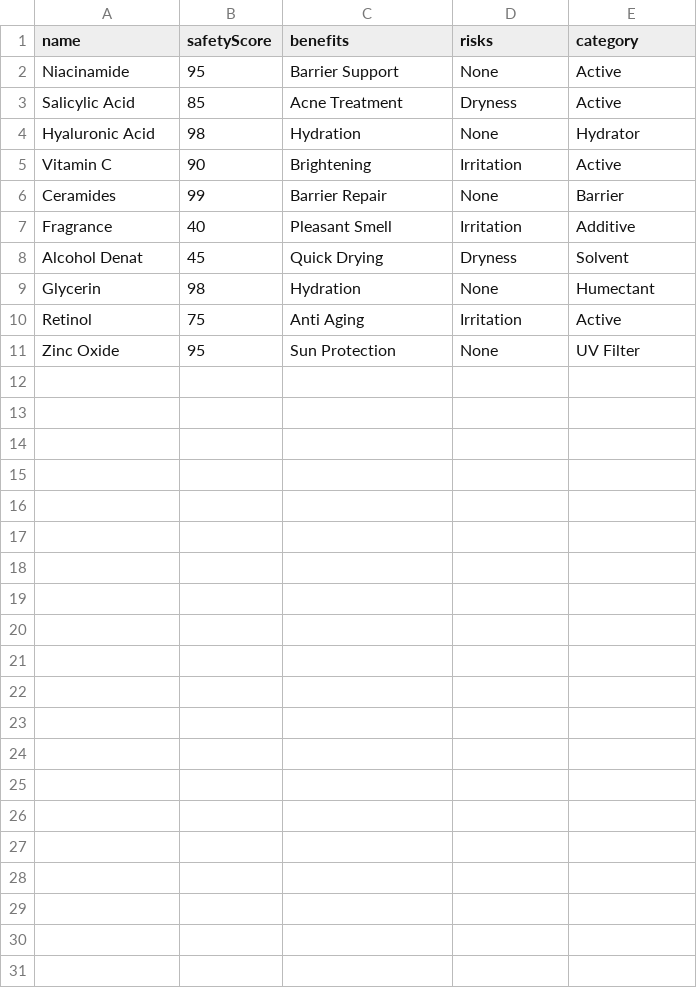
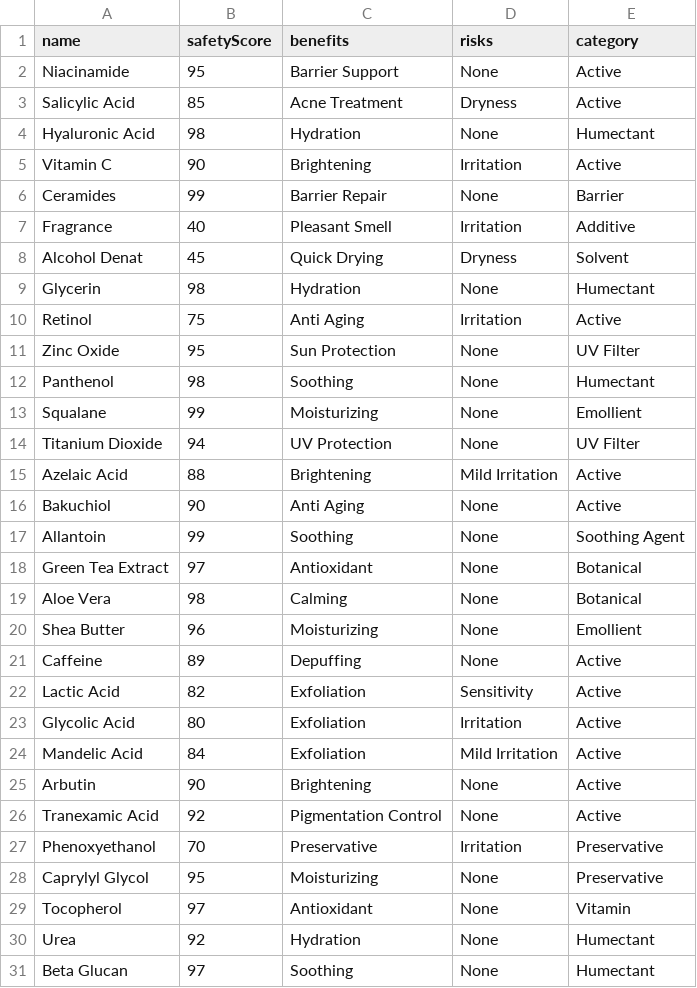
Before and after one commit to prasadanika25-tech/skincare-analyzer, a CSV file: data/ingredients.csv, drawn as a sheet.

Commit message:
Expand ingredient dataset and improve seed script

```diff
--- a/data/ingredients.csv
+++ b/data/ingredients.csv
@@ -3,3 +3,3 @@ Niacinamide,95,Barrier Support,None,Active
 Salicylic Acid,85,Acne Treatment,Dryness,Active
-Hyaluronic Acid,98,Hydration,None,Hydrator
+Hyaluronic Acid,98,Hydration,None,Humectant
 Vitamin C,90,Brightening,Irritation,Active
@@ -11 +11,21 @@ Retinol,75,Anti Aging,Irritation,Active
 Zinc Oxide,95,Sun Protection,None,UV Filter
+Panthenol,98,Soothing,None,Humectant
+Squalane,99,Moisturizing,None,Emollient
+Titanium Dioxide,94,UV Protection,None,UV Filter
+Azelaic Acid,88,Brightening,Mild Irritation,Active
+Bakuchiol,90,Anti Aging,None,Active
+Allantoin,99,Soothing,None,Soothing Agent
+Green Tea Extract,97,Antioxidant,None,Botanical
+Aloe Vera,98,Calming,None,Botanical
+Shea Butter,96,Moisturizing,None,Emollient
+Caffeine,89,Depuffing,None,Active
+Lactic Acid,82,Exfoliation,Sensitivity,Active
+Glycolic Acid,80,Exfoliation,Irritation,Active
+Mandelic Acid,84,Exfoliation,Mild Irritation,Active
+Arbutin,90,Brightening,None,Active
+Tranexamic Acid,92,Pigmentation Control,None,Active
+Phenoxyethanol,70,Preservative,Irritation,Preservative
+Caprylyl Glycol,95,Moisturizing,None,Preservative
+Tocopherol,97,Antioxidant,None,Vitamin
+Urea,92,Hydration,None,Humectant
+Beta Glucan,97,Soothing,None,Humectant
```
Also changed, not shown: 1 other file.
